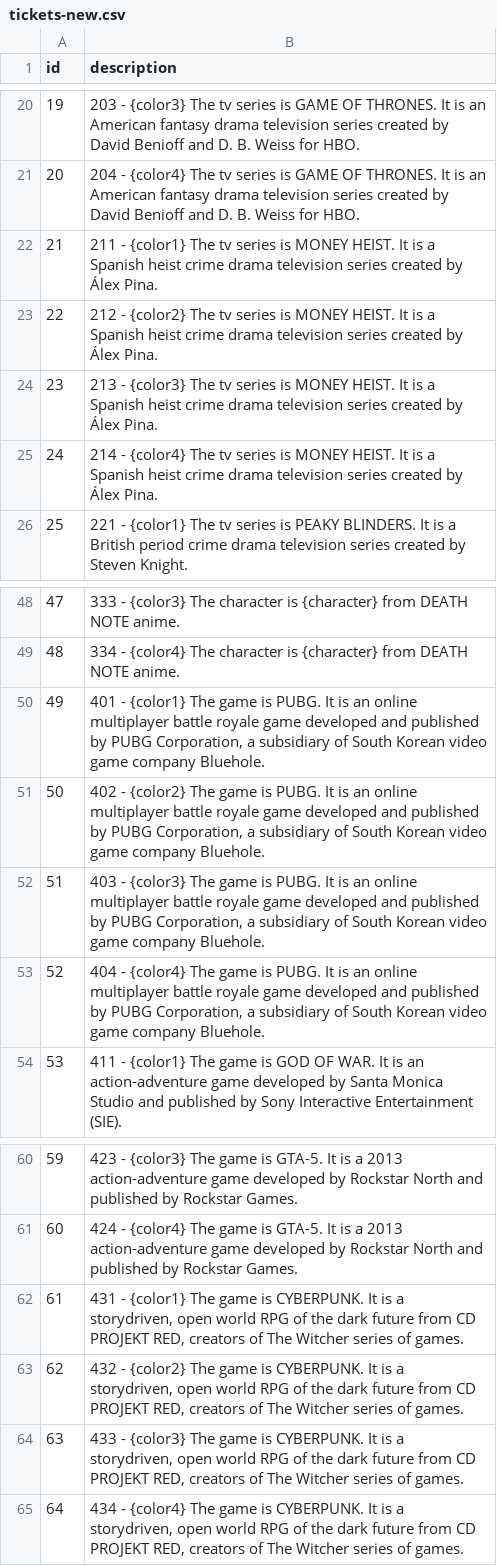
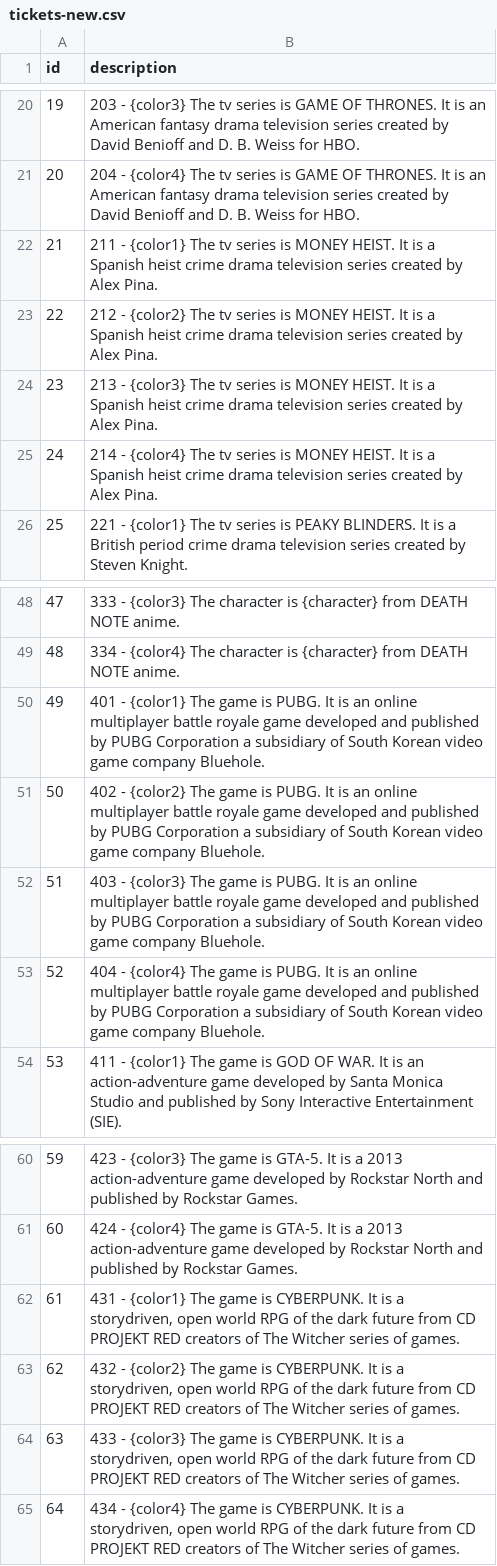
Before and after one commit to shivang-madhwal/HCL_HACKATHON_2020, a CSV file: aman/tickets-new.csv, drawn as a sheet; only a part is shown, gaps mark what is left out; the diff names each change by its address in the sheet, - before the commit and + after, or states it on an @@ line.

Commit message:
Update tickets-new.csv

```diff
--- a/aman/tickets-new.csv
+++ b/aman/tickets-new.csv
-B22 (description): …created by Álex Pina.
+B22 (description): …created by Alex Pina.
-B23 (description): …created by Álex Pina.
+B23 (description): …created by Alex Pina.
-B24 (description): …created by Álex Pina.
+B24 (description): …created by Alex Pina.
-B25 (description): …created by Álex Pina.
+B25 (description): …created by Alex Pina.
-B50 (description): …by PUBG Corporation, a subsidiary…
+B50 (description): …by PUBG Corporation a subsidiary…
-B51 (description): …by PUBG Corporation, a subsidiary…
+B51 (description): …by PUBG Corporation a subsidiary…
-B52 (description): …by PUBG Corporation, a subsidiary…
+B52 (description): …by PUBG Corporation a subsidiary…
-B53 (description): …by PUBG Corporation, a subsidiary…
+B53 (description): …by PUBG Corporation a subsidiary…
-B62 (description): …CD PROJEKT RED, creators of…
+B62 (description): …CD PROJEKT RED creators of…
-B63 (description): …CD PROJEKT RED, creators of…
+B63 (description): …CD PROJEKT RED creators of…
-B64 (description): …CD PROJEKT RED, creators of…
+B64 (description): …CD PROJEKT RED creators of…
-B65 (description): …CD PROJEKT RED, creators of…
+B65 (description): …CD PROJEKT RED creators of…
```
